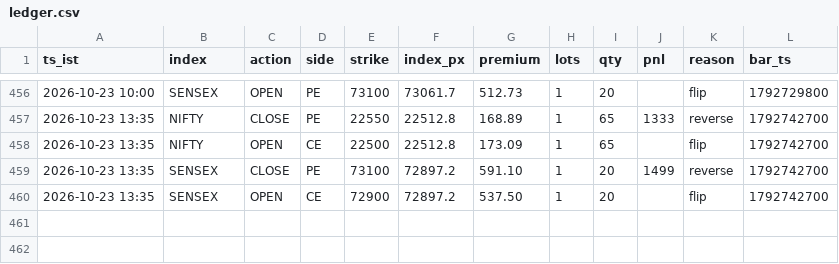
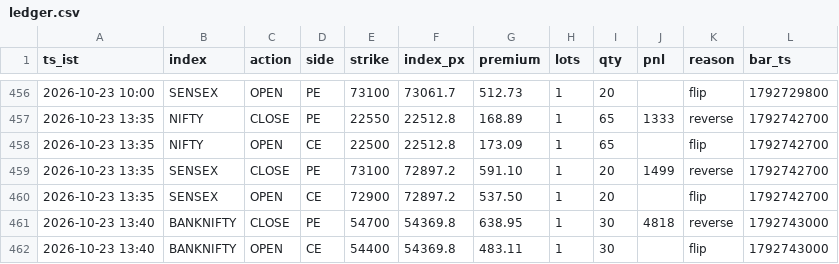
Before and after one commit to AletiAdarsh/sss-paper, a CSV file: data/live/ledger.csv, drawn as a sheet; only a part is shown, gaps mark what is left out; the diff names each change by its address in the sheet, - before the commit and + after, or states it on an @@ line.

```diff
--- a/data/live/ledger.csv
+++ b/data/live/ledger.csv
+row 461: 2026-10-23 13:40 | BANKNIFTY | CLOSE | PE | 54700 | 54369.8 | 638.95 | 1 | 30 | 4818 | reverse | 1792743000
+row 462: 2026-10-23 13:40 | BANKNIFTY | OPEN | CE | 54400 | 54369.8 | 483.11 | 1 | 30 |  | flip | 1792743000
```
Also changed, not shown: 1 other file.
